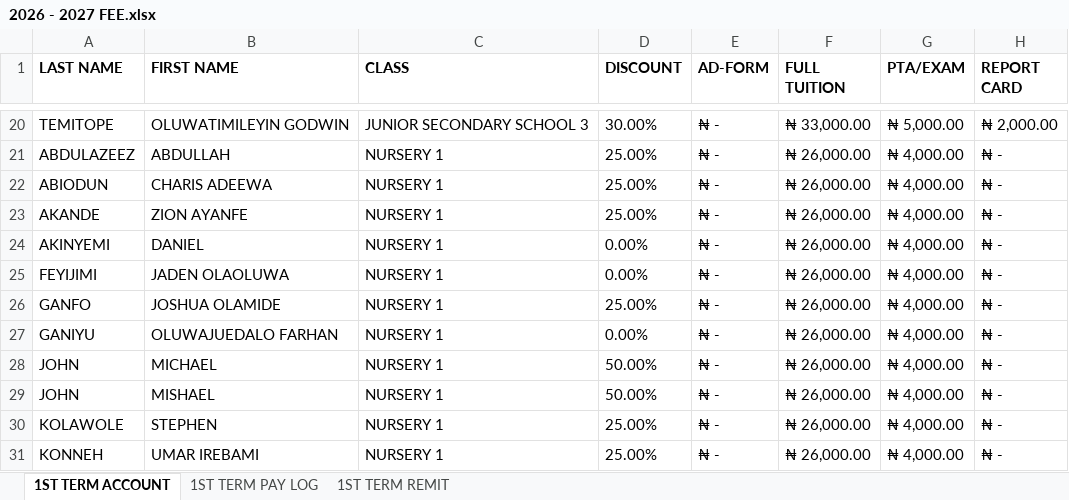
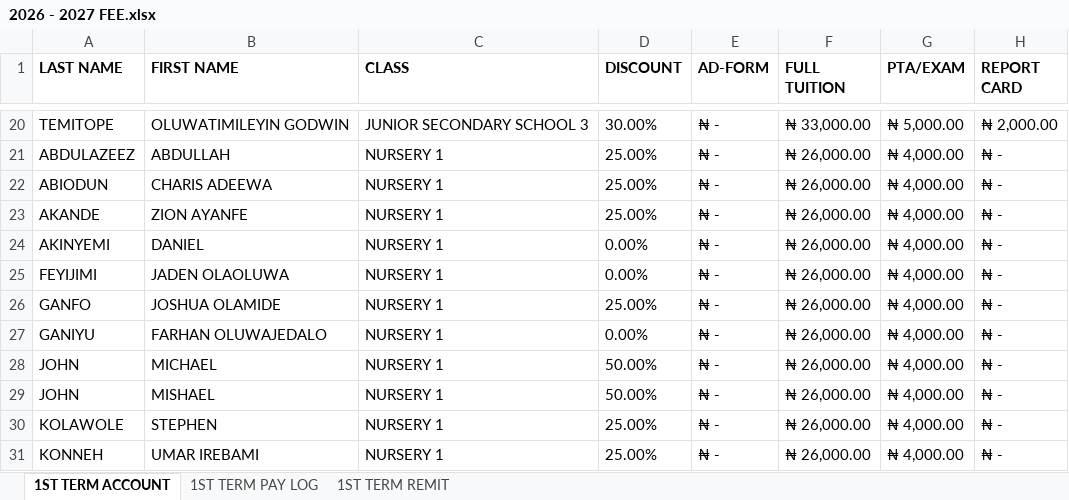
Before and after one commit to kbischool/kbis-records, an Excel workbook: source/2026 - 2027 FEE.xlsx, sheet 1ST TERM ACCOUNT, drawn as a sheet; only a part is shown, gaps mark what is left out; values as stored, in another font and other column widths than the file's, no borders; conditional formats not drawn; the diff names each change by its address in the sheet, - before the commit and + after, or states it on an @@ line.

```diff
--- a/source/2026 - 2027 FEE.xlsx (sheet 1ST TERM ACCOUNT)
+++ b/source/2026 - 2027 FEE.xlsx (sheet 1ST TERM ACCOUNT)
-B27 (FIRST NAME): OLUWAJUEDALO FARHAN
+B27 (FIRST NAME): FARHAN OLUWAJEDALO
```
Also changed, not shown: source/2025 - 2026 FEE.xlsx, 2 other files.
